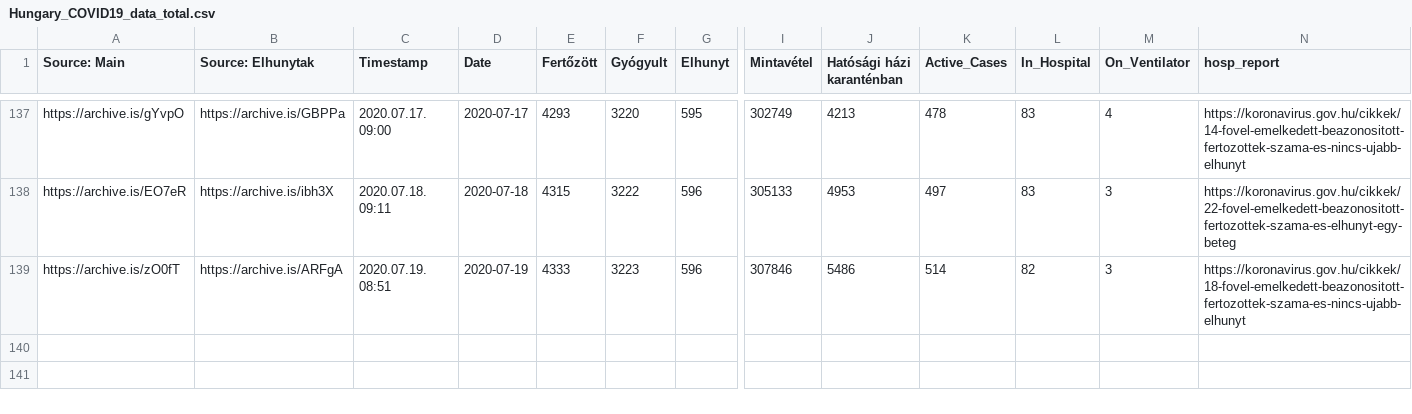
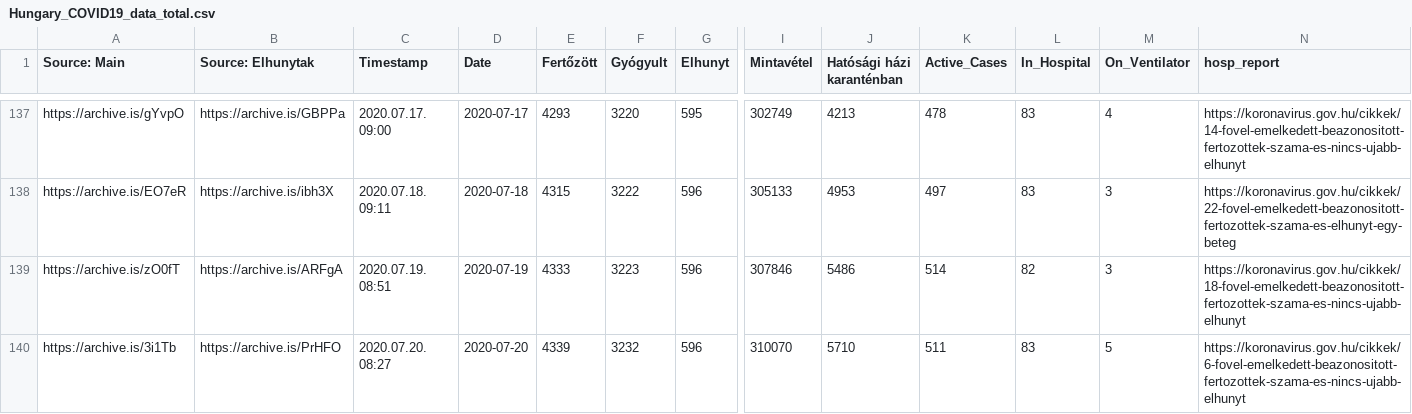
Before and after one commit to nickgon/Hungary-COVID19-Data, a CSV file: Hungary_COVID19_data_total.csv, drawn as a sheet; only a part is shown, gaps mark what is left out; rows hold the shown columns only; the diff names each change by its address in the sheet, - before the commit and + after, or states it on an @@ line.

Commit message:
July 20 Data
Added active case chart by county from news report https://koronavirus.gov.hu/cikkek/negy-megyeben-egyaltalan-nincs-aktiv-fertozott

```diff
--- a/Hungary_COVID19_data_total.csv
+++ b/Hungary_COVID19_data_total.csv
+row 140: https://archive.is/3i1Tb | https://archive.is/PrHFO | 2020.07.20. 08:27 | 2020-07-20 | 4339 | 3232 | 596 | 310070 | 5710 | 511 | 83 | 5 | https://koronavirus.gov.hu/cikkek/6-fovel-emelkedett-beazonositott-fertozottek-szama-es-nincs-ujabb-elhunyt
```
Also changed, not shown: Hungary_COVID19_data_by_county.csv, 2 other files.
